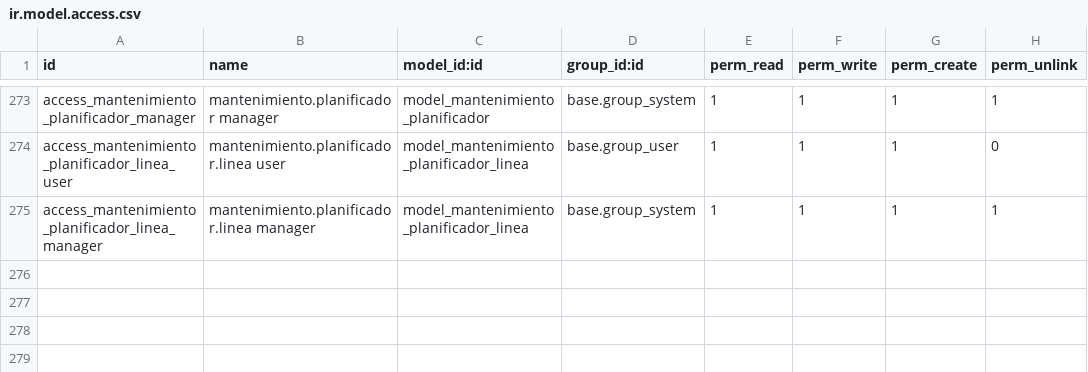
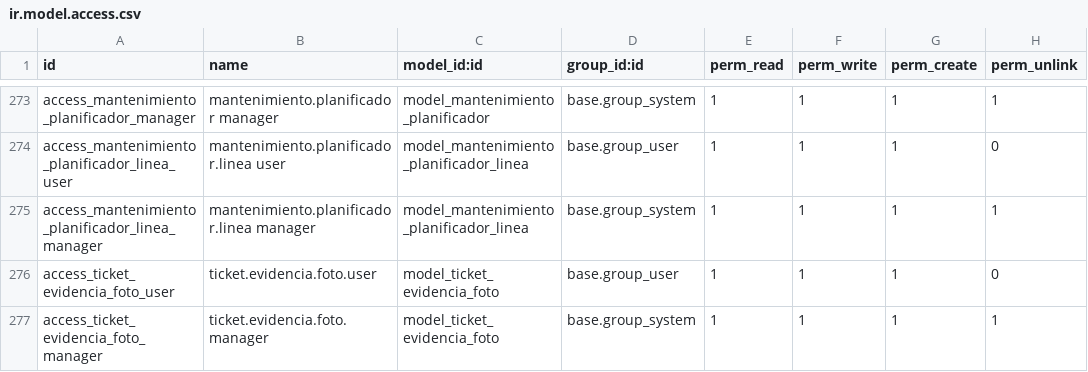
Before and after one commit to isidrovera/sat, a CSV file: security/ir.model.access.csv, drawn as a sheet; only a part is shown, gaps mark what is left out; the diff names each change by its address in the sheet, - before the commit and + after, or states it on an @@ line.

Commit message:
Update ir.model.access.csv

```diff
--- a/security/ir.model.access.csv
+++ b/security/ir.model.access.csv
+row 276: access_ticket_evidencia_foto_user | ticket.evidencia.foto.user | model_ticket_evidencia_foto | base.group_user | 1 | 1 | 1 | 0
+row 277: access_ticket_evidencia_foto_manager | ticket.evidencia.foto.manager | model_ticket_evidencia_foto | base.group_system | 1 | 1 | 1 | 1
```
